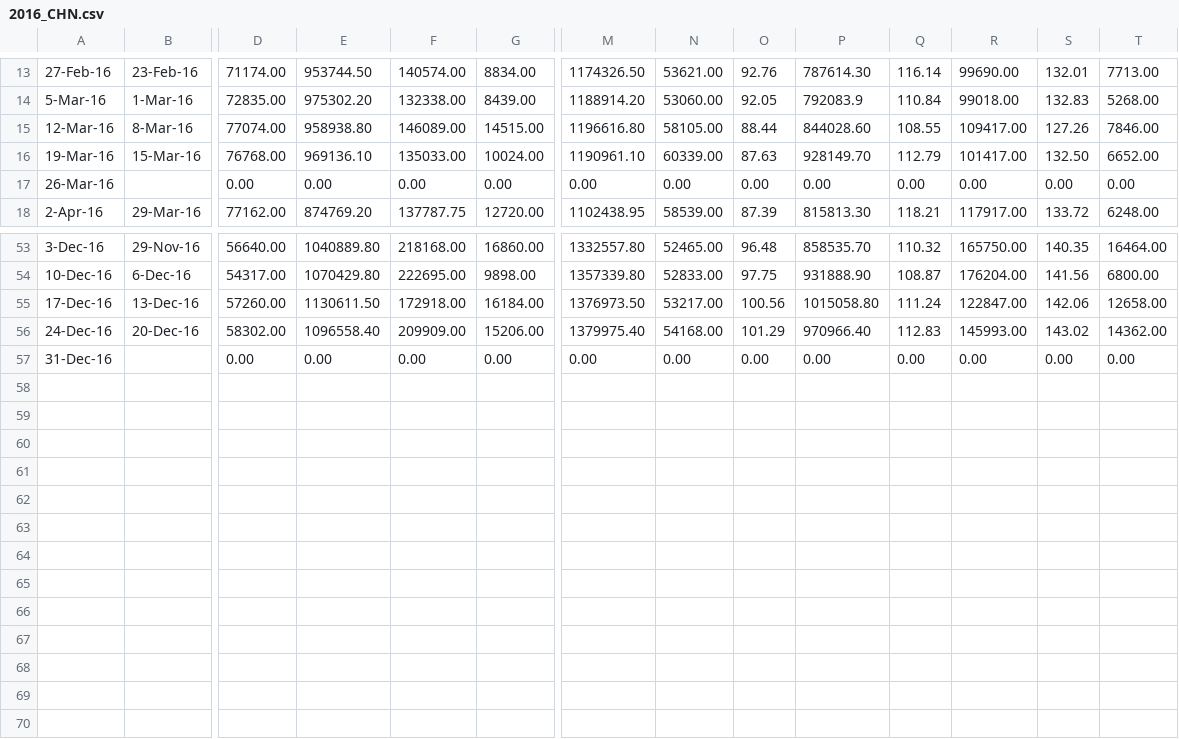
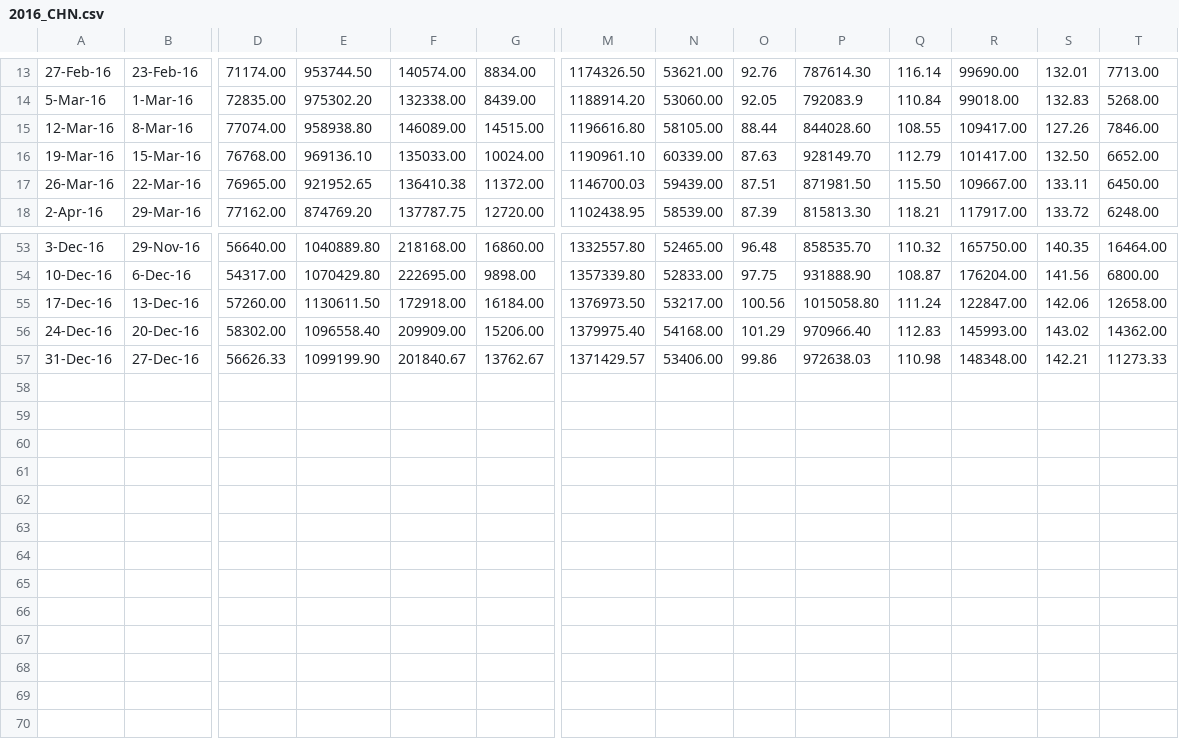
Before and after one commit to ArunMitra/Wholesale-Tea-Price-Prediction, a CSV file: Data/2016_CHN.csv, drawn as a sheet; only a part is shown, gaps mark what is left out; rows hold the shown columns only; the diff covers the shown part only; the diff names each change by its address in the sheet, - before the commit and + after, or states it on an @@ line.

```diff
--- a/Data/2016_CHN.csv
+++ b/Data/2016_CHN.csv
-B17: (empty)
+B17: 22-Mar-16
-D17: 0.00
+D17: 76965.00
-E17: 0.00
+E17: 921952.65
-F17: 0.00
+F17: 136410.38
-G17: 0.00
+G17: 11372.00
-M17: 0.00
+M17: 1146700.03
-N17: 0.00
+N17: 59439.00
-O17: 0.00
+O17: 87.51
-P17: 0.00
+P17: 871981.50
-Q17: 0.00
+Q17: 115.50
-R17: 0.00
+R17: 109667.00
-S17: 0.00
+S17: 133.11
-T17: 0.00
+T17: 6450.00
-B57: (empty)
+B57: 27-Dec-16
-D57: 0.00
+D57: 56626.33
-E57: 0.00
+E57: 1099199.90
-F57: 0.00
+F57: 201840.67
-G57: 0.00
+G57: 13762.67
-M57: 0.00
+M57: 1371429.57
-N57: 0.00
+N57: 53406.00
-O57: 0.00
+O57: 99.86
-P57: 0.00
+P57: 972638.03
-Q57: 0.00
+Q57: 110.98
-R57: 0.00
+R57: 148348.00
-S57: 0.00
+S57: 142.21
-T57: 0.00
+T57: 11273.33
+row 58: (empty)
+row 59: (empty)
+row 60: (empty)
+row 61: (empty)
+row 62: (empty)
+row 63: (empty)
+row 64: (empty)
+row 65: (empty)
+row 66: (empty)
+row 67: (empty)
+row 68: (empty)
+row 69: (empty)
+row 70: (empty)
```
Also changed, not shown: 44 edited cells elsewhere in this file, Data/2012_CHN.csv, Data/2013_CHN.csv, 38 other files.
